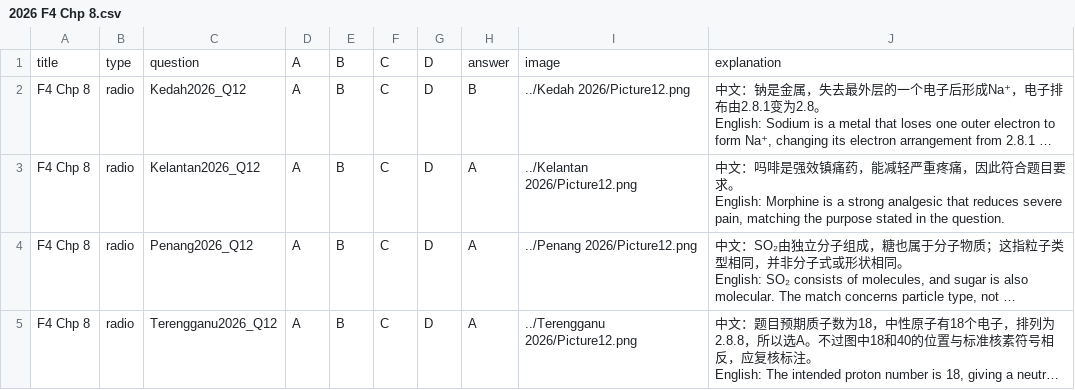
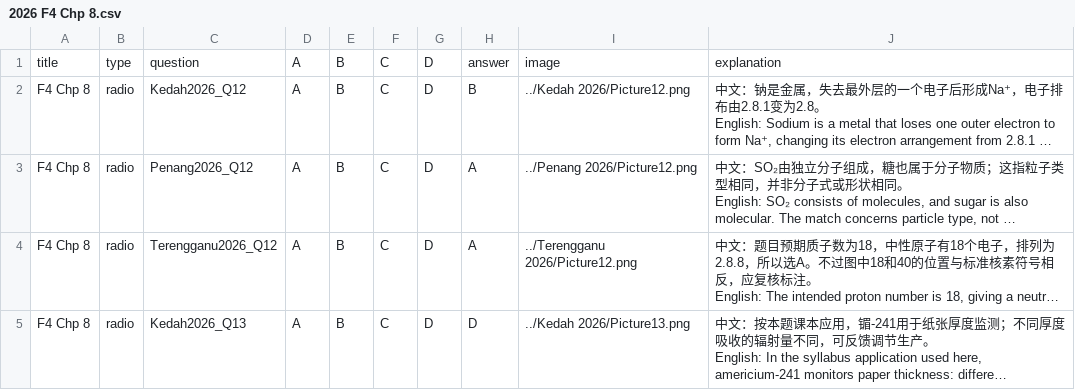
Before and after one commit to nobody0619/SPM-SC, a CSV file: 2026/ByChapterCSV/2026 F4 Chp 8.csv, drawn as a sheet; only a part is shown; the shorter side is filled out with more unchanged rows; long unchanged cells end in …; ↵ is a line break in a cell; the diff names each change by its address in the sheet, - before the commit and + after, or states it on an @@ line.

```diff
--- a/2026/ByChapterCSV/2026 F4 Chp 8.csv
+++ b/2026/ByChapterCSV/2026 F4 Chp 8.csv
-row 3: F4 Chp 8 | radio | Kelantan2026_Q12 | A | B | C | D | A | ../Kelantan 2026/Picture12.png | 中文：吗啡是强效镇痛药，能减轻严重疼痛，因此符合题目要求。 ↵ English: Morphine is a strong analgesic that reduces severe pain, matching the purpose stated in the question.
```
Also changed, not shown: 2026/ByChapterCSV/2026 F4 Chp 7.csv, 2026/ByChapterCSV/2026 all_chapters.csv, 2 other files.
